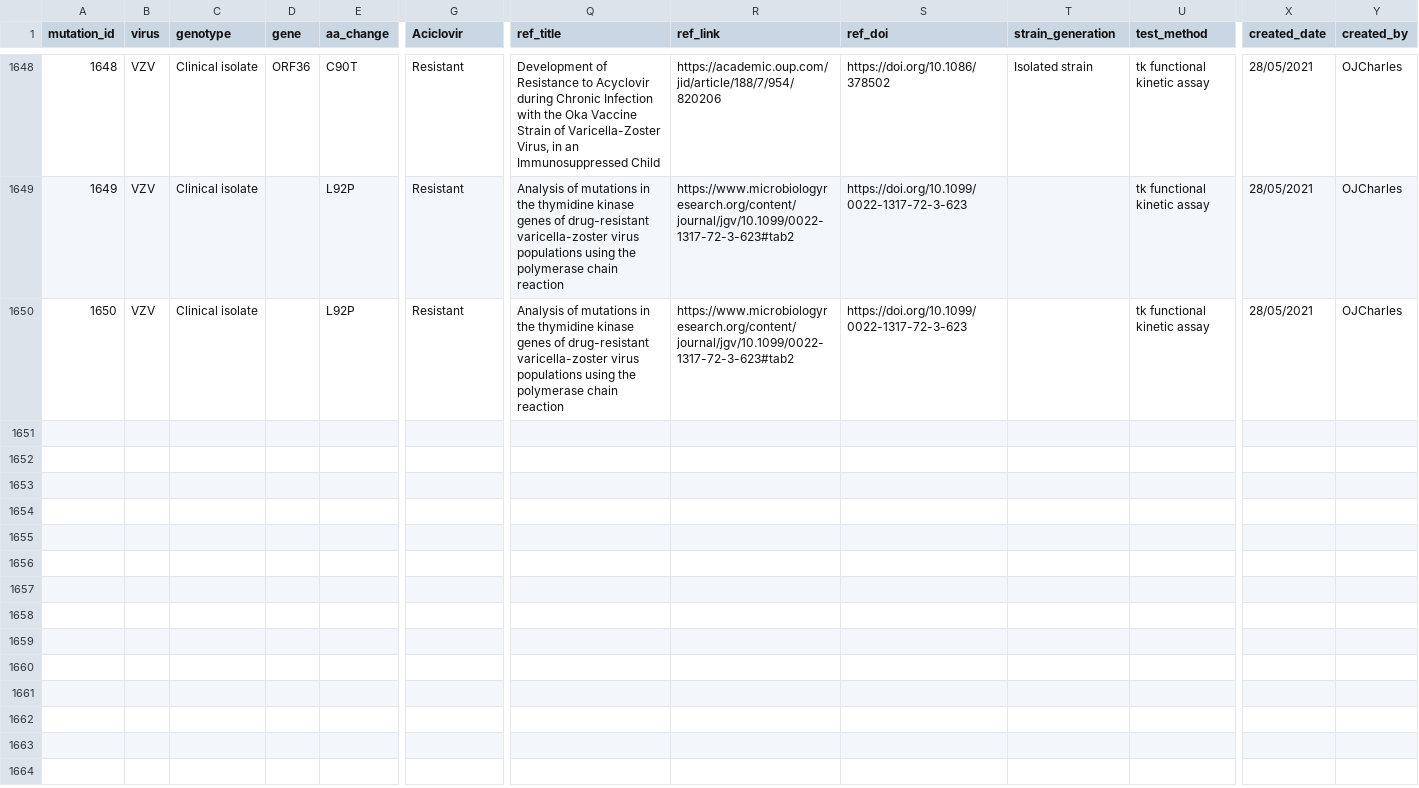
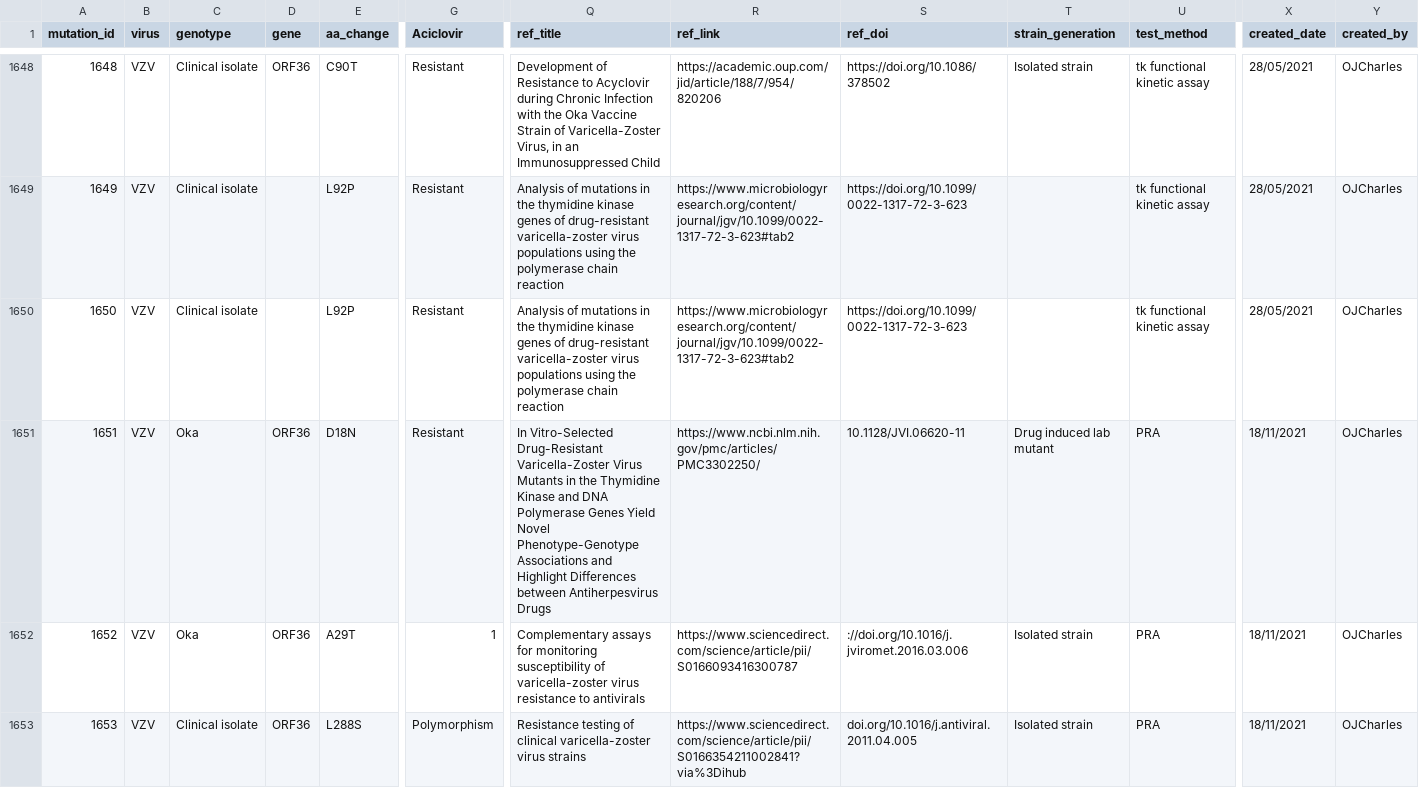
Before and after one commit to ojcharles/herpesdrg-db, a TSV file: herpesdrg-db.tsv, drawn as a sheet; only a part is shown, gaps mark what is left out; rows hold the shown columns only; the diff covers the shown part only; the diff names each change by its address in the sheet, - before the commit and + after, or states it on an @@ line.

Commit message:
new muts

```diff
--- a/herpesdrg-db.tsv
+++ b/herpesdrg-db.tsv
+row 1651: 1651 | VZV | Oka | ORF36 | D18N | Resistant | In Vitro-Selected Drug-Resistant Varicella-Zoster Virus Mutants in the Thymidine Kinase and DNA Polymerase Genes Yield Novel Phenotype-Genotype Associations and Highlight Differences between Antiherpesvirus Drugs | https://www.ncbi.nlm.nih.gov/pmc/articles/PMC3302250/ | 10.1128/JVI.06620-11 | Drug induced lab mutant | PRA | 18/11/2021 | OJCharles
+row 1652: 1652 | VZV | Oka | ORF36 | A29T | 1 | Complementary assays for monitoring susceptibility of varicella-zoster virus resistance to antivirals | https://www.sciencedirect.com/science/article/pii/S0166093416300787 | ://doi.org/10.1016/j.jviromet.2016.03.006 | Isolated strain | PRA | 18/11/2021 | OJCharles
+row 1653: 1653 | VZV | Clinical isolate | ORF36 | L288S | Polymorphism | Resistance testing of clinical varicella-zoster virus strains | https://www.sciencedirect.com/science/article/pii/S0166354211002841?via%3Dihub | doi.org/10.1016/j.antiviral.2011.04.005 | Isolated strain | PRA | 18/11/2021 | OJCharles
```
Also changed, not shown: 2 added rows elsewhere in this file.
